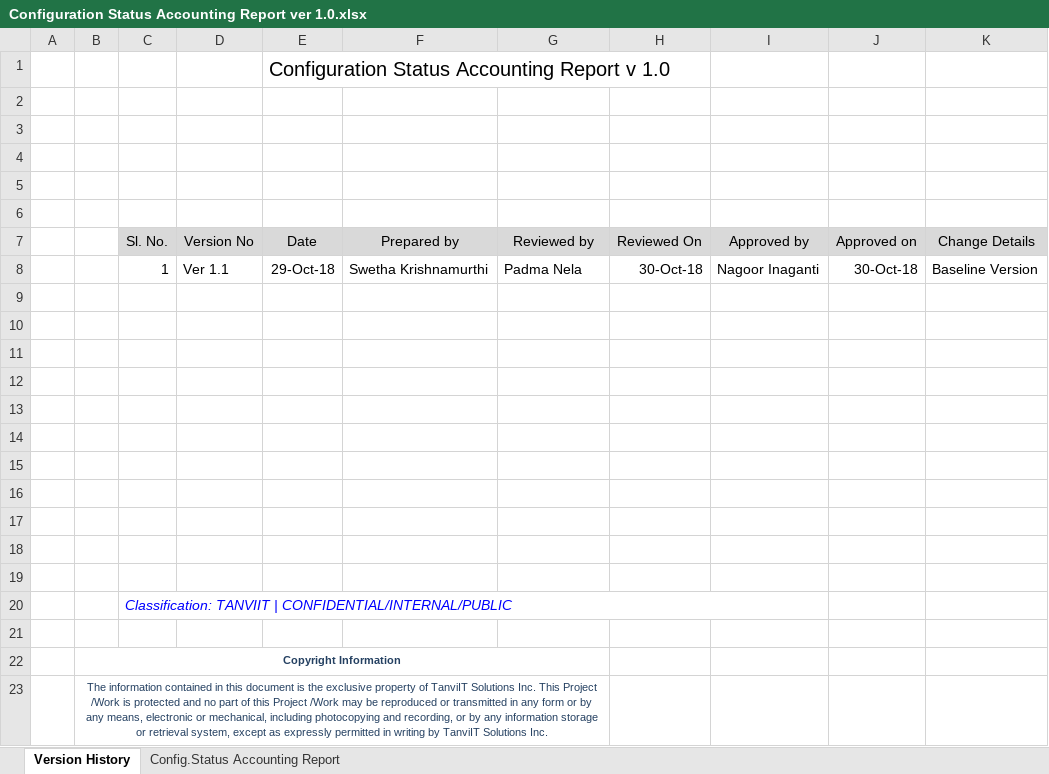
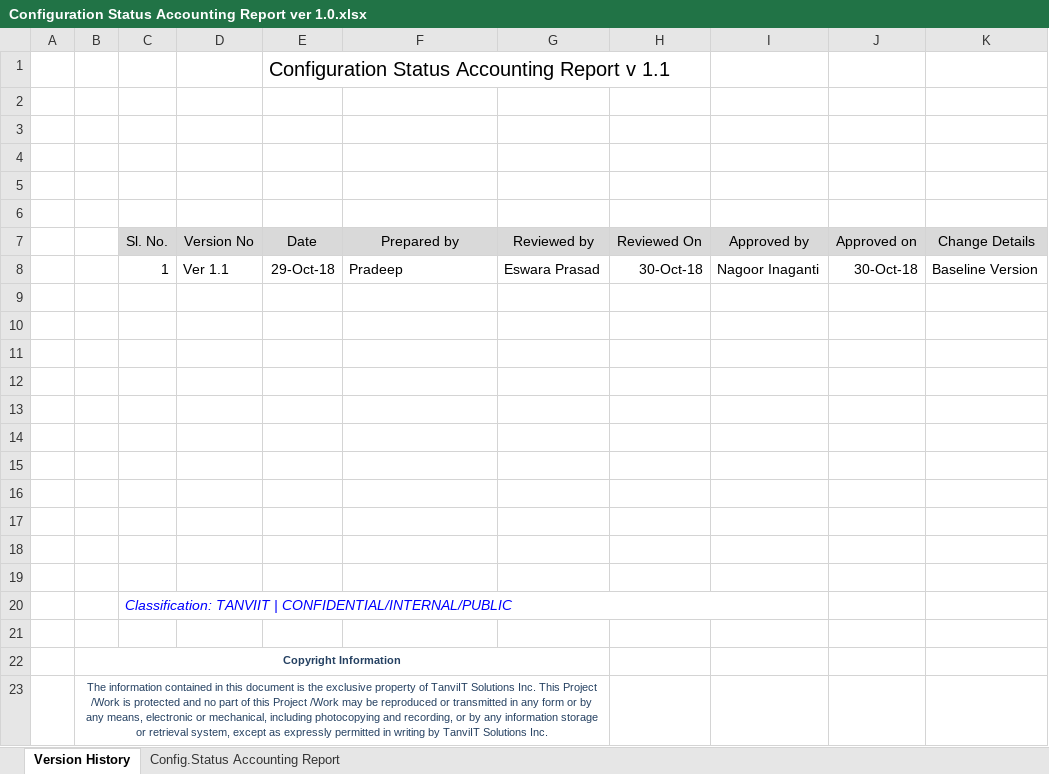
Before and after one commit to TanviIT/CMtemp, an Excel workbook: Configuration Status Accounting Report ver 1.0.xlsx, sheet Version History, drawn as a sheet; values as stored, in another font and other column widths than the file's, no borders; charts and pictures not drawn; the diff names each change by its address in the sheet, - before the commit and + after, or states it on an @@ line.

```diff
--- a/Configuration Status Accounting Report ver 1.0.xlsx (sheet Version History)
+++ b/Configuration Status Accounting Report ver 1.0.xlsx (sheet Version History)
-E1 (Date): Configuration Status Accounting Report v 1.0
+E1 (Date): Configuration Status Accounting Report v 1.1
-F8 (Prepared by): Swetha Krishnamurthi
+F8 (Prepared by): Pradeep
-G8 (Reviewed by): Padma Nela
+G8 (Reviewed by): Eswara Prasad
```
Also changed, not shown: sheet Config.Status Accounting Report.
